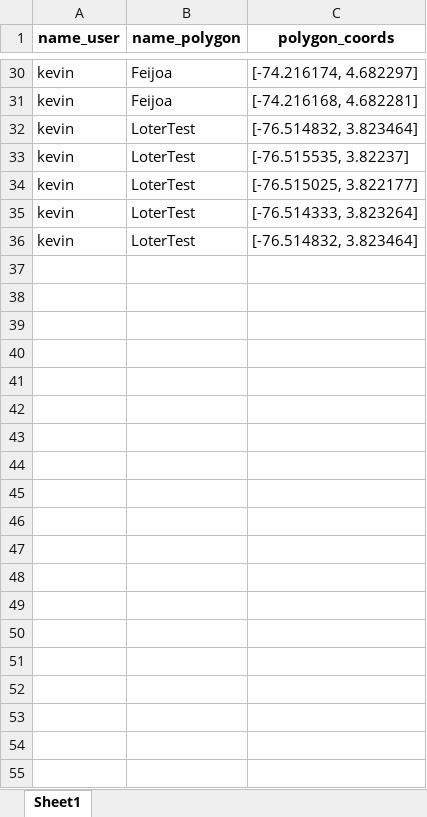
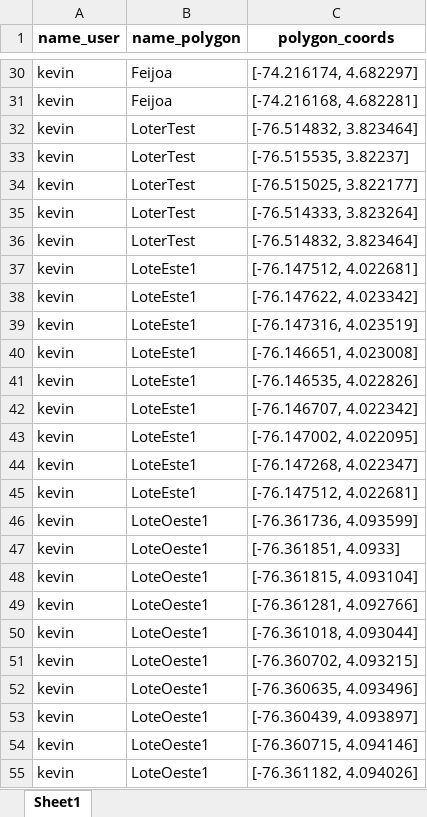
Before and after one commit to Viinky-Kevs/IS-SAR-APP, an Excel workbook: media/excel/data.xlsx, sheet Sheet1, drawn as a sheet; only a part is shown, gaps mark what is left out; values as stored, in another font and other column widths than the file's, no borders; the diff covers the shown part only; the diff names each change by its address in the sheet, - before the commit and + after, or states it on an @@ line.

```diff
--- a/media/excel/data.xlsx (sheet Sheet1)
+++ b/media/excel/data.xlsx (sheet Sheet1)
+row 37: kevin | LoteEste1 | [-76.147512, 4.022681]
+row 38: kevin | LoteEste1 | [-76.147622, 4.023342]
+row 39: kevin | LoteEste1 | [-76.147316, 4.023519]
+row 40: kevin | LoteEste1 | [-76.146651, 4.023008]
+row 41: kevin | LoteEste1 | [-76.146535, 4.022826]
+row 42: kevin | LoteEste1 | [-76.146707, 4.022342]
+row 43: kevin | LoteEste1 | [-76.147002, 4.022095]
+row 44: kevin | LoteEste1 | [-76.147268, 4.022347]
+row 45: kevin | LoteEste1 | [-76.147512, 4.022681]
+row 46: kevin | LoteOeste1 | [-76.361736, 4.093599]
+row 47: kevin | LoteOeste1 | [-76.361851, 4.0933]
+row 48: kevin | LoteOeste1 | [-76.361815, 4.093104]
+row 49: kevin | LoteOeste1 | [-76.361281, 4.092766]
+row 50: kevin | LoteOeste1 | [-76.361018, 4.093044]
+row 51: kevin | LoteOeste1 | [-76.360702, 4.093215]
+row 52: kevin | LoteOeste1 | [-76.360635, 4.093496]
+row 53: kevin | LoteOeste1 | [-76.360439, 4.093897]
+row 54: kevin | LoteOeste1 | [-76.360715, 4.094146]
+row 55: kevin | LoteOeste1 | [-76.361182, 4.094026]
```
Also changed, not shown: 17 added rows elsewhere in this sheet, 55 other files.
